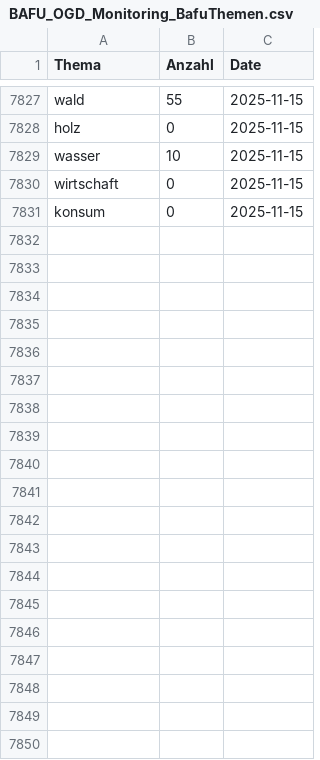
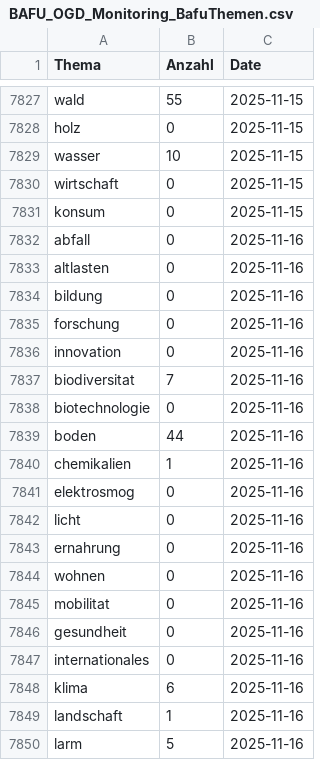
Before and after one commit to nrohrbach/OGD_Monitoring_BAFU, a CSV file: data/BAFU_OGD_Monitoring_BafuThemen.csv, drawn as a sheet; only a part is shown, gaps mark what is left out; the diff covers the shown part only.

```diff
--- a/data/BAFU_OGD_Monitoring_BafuThemen.csv
+++ b/data/BAFU_OGD_Monitoring_BafuThemen.csv
@@ -7831 +7831,20 @@ wirtschaft,0,2025-11-15
 konsum,0,2025-11-15
+abfall,0,2025-11-16
+altlasten,0,2025-11-16
+bildung,0,2025-11-16
+forschung,0,2025-11-16
+innovation,0,2025-11-16
+biodiversitat,7,2025-11-16
+biotechnologie,0,2025-11-16
+boden,44,2025-11-16
+chemikalien,1,2025-11-16
+elektrosmog,0,2025-11-16
+licht,0,2025-11-16
+ernahrung,0,2025-11-16
+wohnen,0,2025-11-16
+mobilitat,0,2025-11-16
+gesundheit,0,2025-11-16
+internationales,0,2025-11-16
+klima,6,2025-11-16
+landschaft,1,2025-11-16
+larm,5,2025-11-16
```
Also changed, not shown: 10 added rows elsewhere in this file, data/BAFU_OGD_Monitoring_Datasets.csv, data/BAFU_OGD_Monitoring_Formats.csv, 11 other files.
